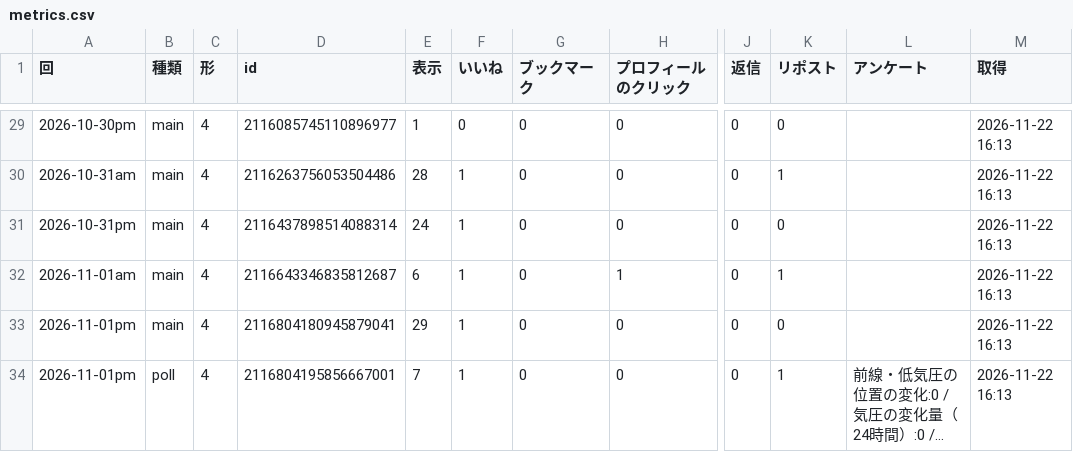
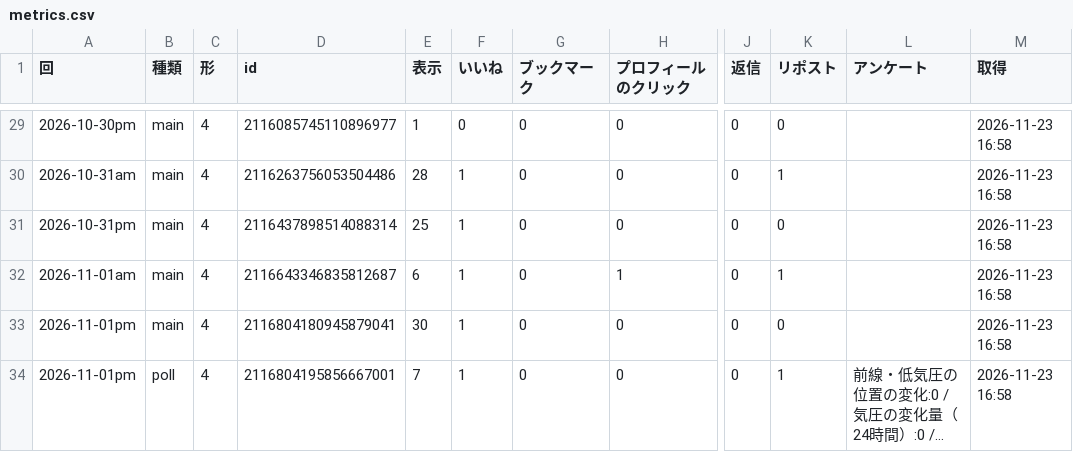
Before and after one commit to naokishobosai0214-dot/sorayomi, a CSV file: metrics.csv, drawn as a sheet; only a part is shown, gaps mark what is left out; long unchanged cells end in …; the diff covers the shown part only; the diff names each change by its address in the sheet, - before the commit and + after, or states it on an @@ line.

```diff
--- a/metrics.csv
+++ b/metrics.csv
-M29:M34 (取得): 2026-11-22 16:13
+M29:M34 (取得): 2026-11-23 16:58
-E31 (表示): 24
+E31 (表示): 25
-E33 (表示): 29
+E33 (表示): 30
```
Also changed, not shown: 27 edited cells elsewhere in this file.
